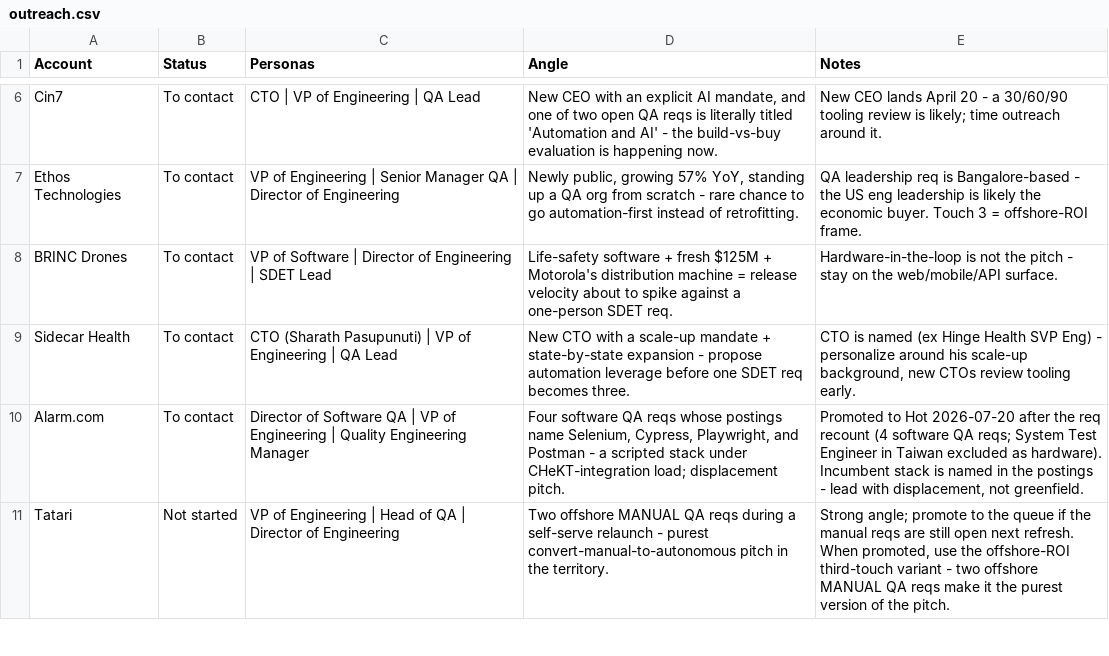
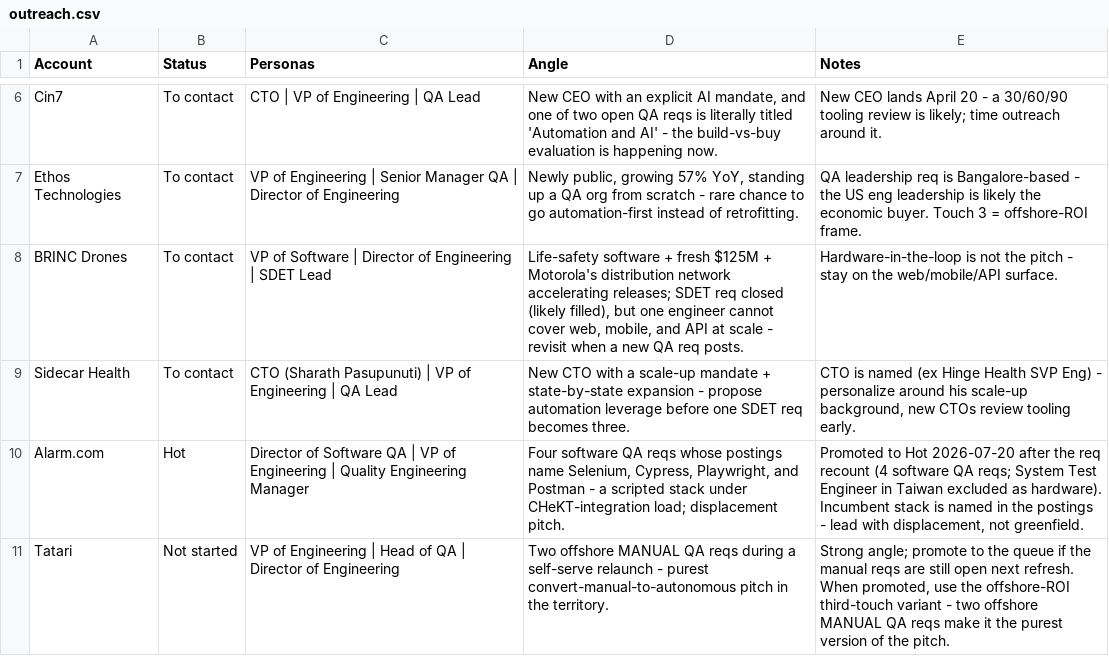
Before and after one commit to eric-hastie/territory-radar, a CSV file: data/territories/test-automation/outreach.csv, drawn as a sheet; only a part is shown, gaps mark what is left out; the diff covers the shown part only.

```diff
--- a/data/territories/test-automation/outreach.csv
+++ b/data/territories/test-automation/outreach.csv
@@ -7,5 +7,5 @@ Cin7,To contact,CTO | VP of Engineering | QA Lead,"New CEO with an explicit AI m
 Ethos Technologies,To contact,VP of Engineering | Senior Manager QA | Director of Engineering,"Newly public, growing 57% YoY, standing up a QA org from scratch - rare chance to go automation-first instead of retrofitting.",QA leadership req is Bangalore-based - the US eng leadership is likely the economic buyer. Touch 3 = offshore-ROI frame.
-BRINC Drones,To contact,VP of Software | Director of Engineering | SDET Lead,Life-safety software + fresh $125M + Motorola's distribution machine = release velocity about to spike against a one-person SDET req.,Hardware-in-the-loop is not the pitch - stay on the web/mobile/API surface.
+BRINC Drones,To contact,VP of Software | Director of Engineering | SDET Lead,"Life-safety software + fresh $125M + Motorola's distribution network accelerating releases; SDET req closed (likely filled), but one engineer cannot cover web, mobile, and API at scale - revisit when a new QA req posts.",Hardware-in-the-loop is not the pitch - stay on the web/mobile/API surface.
 Sidecar Health,To contact,CTO (Sharath Pasupunuti) | VP of Engineering | QA Lead,New CTO with a scale-up mandate + state-by-state expansion - propose automation leverage before one SDET req becomes three.,"CTO is named (ex Hinge Health SVP Eng) - personalize around his scale-up background, new CTOs review tooling early."
-Alarm.com,To contact,Director of Software QA | VP of Engineering | Quality Engineering Manager,"Four software QA reqs whose postings name Selenium, Cypress, Playwright, and Postman - a scripted stack under CHeKT-integration load; displacement pitch.","Promoted to Hot 2026-07-20 after the req recount (4 software QA reqs; System Test Engineer in Taiwan excluded as hardware). Incumbent stack is named in the postings - lead with displacement, not greenfield."
+Alarm.com,Hot,Director of Software QA | VP of Engineering | Quality Engineering Manager,"Four software QA reqs whose postings name Selenium, Cypress, Playwright, and Postman - a scripted stack under CHeKT-integration load; displacement pitch.","Promoted to Hot 2026-07-20 after the req recount (4 software QA reqs; System Test Engineer in Taiwan excluded as hardware). Incumbent stack is named in the postings - lead with displacement, not greenfield."
 Tatari,Not started,VP of Engineering | Head of QA | Director of Engineering,Two offshore MANUAL QA reqs during a self-serve relaunch - purest convert-manual-to-autonomous pitch in the territory.,"Strong angle; promote to the queue if the manual reqs are still open next refresh. When promoted, use the offshore-ROI third-touch variant - two offshore MANUAL QA reqs make it the purest version of the pitch."
```
Also changed, not shown: 5 edited cells elsewhere in this file, data/territories/test-automation/roles.csv, 13 other files.
